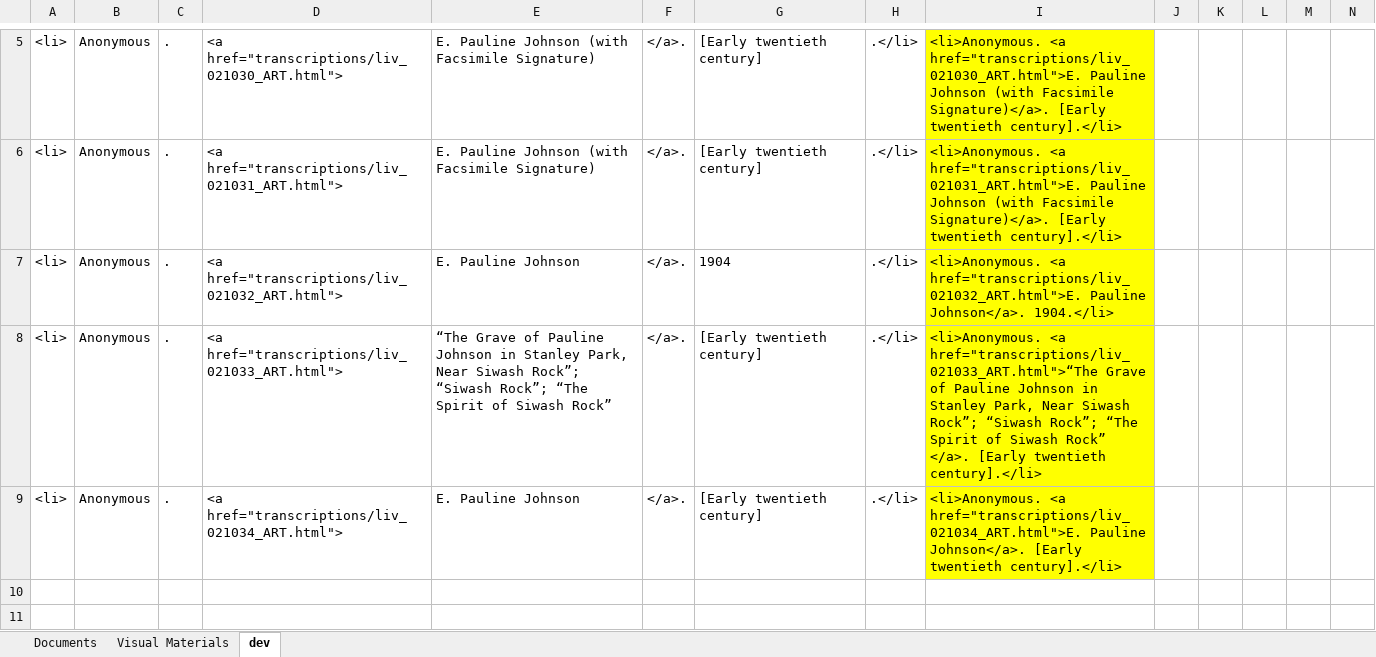
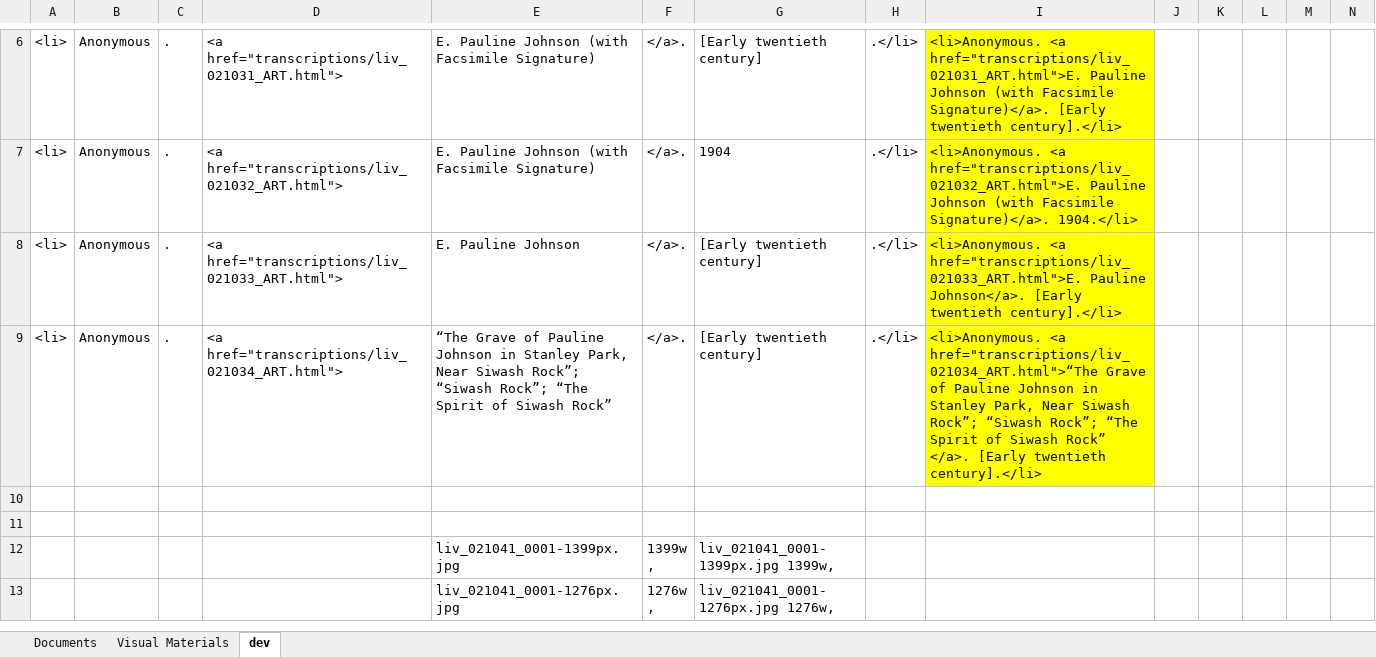
Before and after one commit to livingstoneonline/onemorevoice, an Excel workbook: xml/OMV-MODS-worksheet.xlsx, sheet dev, drawn as a sheet; only a part is shown, gaps mark what is left out; the shorter side is filled out with more unchanged rows; values as stored, in another font and other column widths than the file's, no borders; removed rows and columns are numbered as before the commit, all else as after; rows hold the shown columns only; the diff covers the shown part only; the diff names each change by its address in the sheet, - before the commit and + after, or states it on an @@ line.

Commit message:
update mods

```diff
--- a/xml/OMV-MODS-worksheet.xlsx (sheet dev)
+++ b/xml/OMV-MODS-worksheet.xlsx (sheet dev)
-row 5: <li> | Anonymous | . | <a href="transcriptions/liv_021030_ART.html"> | E. Pauline Johnson (with Facsimile Signature) | </a>. | [Early twentieth century] | .</li> | <li>Anonymous. <a href="transcriptions/liv_021030_ART.html">E. Pauline Johnson (with Facsimile Signature)</a>. [Early twentieth century].</li>
-E7: E. Pauline Johnson
+E7: E. Pauline Johnson (with Facsimile Signature)
-I7: …href="transcriptions/liv_021032_ART.html">E. Pauline Johnson</a>. 1904.</li>
+I7: …href="transcriptions/liv_021032_ART.html">E. Pauline Johnson (with Facsimile Signature)</a>. 1904.</li>
-E8: “The Grave of Pauline Johnson in Stanley Park, Near Siwash Rock”; “Siwash Rock”; “The Spirit of Siwash Rock”
+E8: E. Pauline Johnson
-I8: <li>Anonymous. <a href="transcriptions/liv_021033_ART.html">“The Grave of Pauline Johnson in Stanley Park, Near Siwash Rock”; “Siwash Rock”; “The Spirit of Siwash Rock” </a>. [Early twentieth…
+I8: <li>Anonymous. <a href="transcriptions/liv_021033_ART.html">E. Pauline Johnson</a>. [Early twentieth…
-E9: E. Pauline Johnson
+E9: “The Grave of Pauline Johnson in Stanley Park, Near Siwash Rock”; “Siwash Rock”; “The Spirit of Siwash Rock”
-I9: <li>Anonymous. <a href="transcriptions/liv_021034_ART.html">E. Pauline Johnson</a>. [Early twentieth…
+I9: <li>Anonymous. <a href="transcriptions/liv_021034_ART.html">“The Grave of Pauline Johnson in Stanley Park, Near Siwash Rock”; “Siwash Rock”; “The Spirit of Siwash Rock” </a>. [Early twentieth…
```
Also changed, not shown: 1 added row and 8 edited cells elsewhere in this sheet, sheet Documents, sheet Visual Materials, formulas that keep their value.
